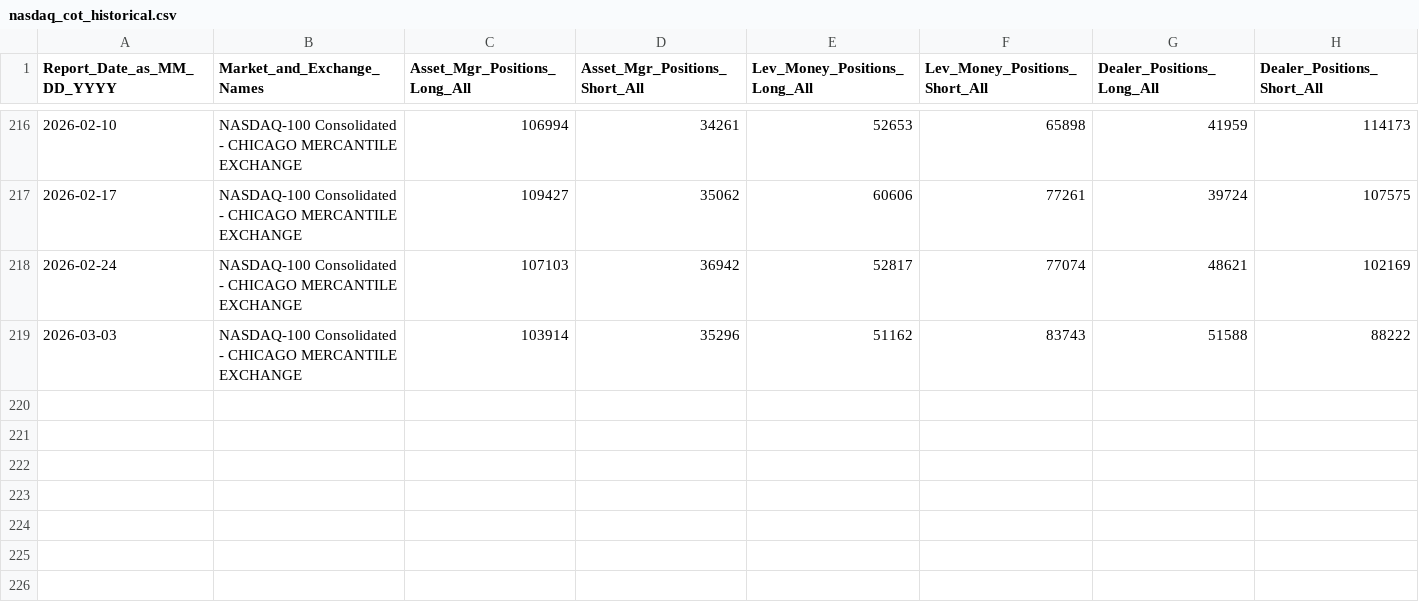
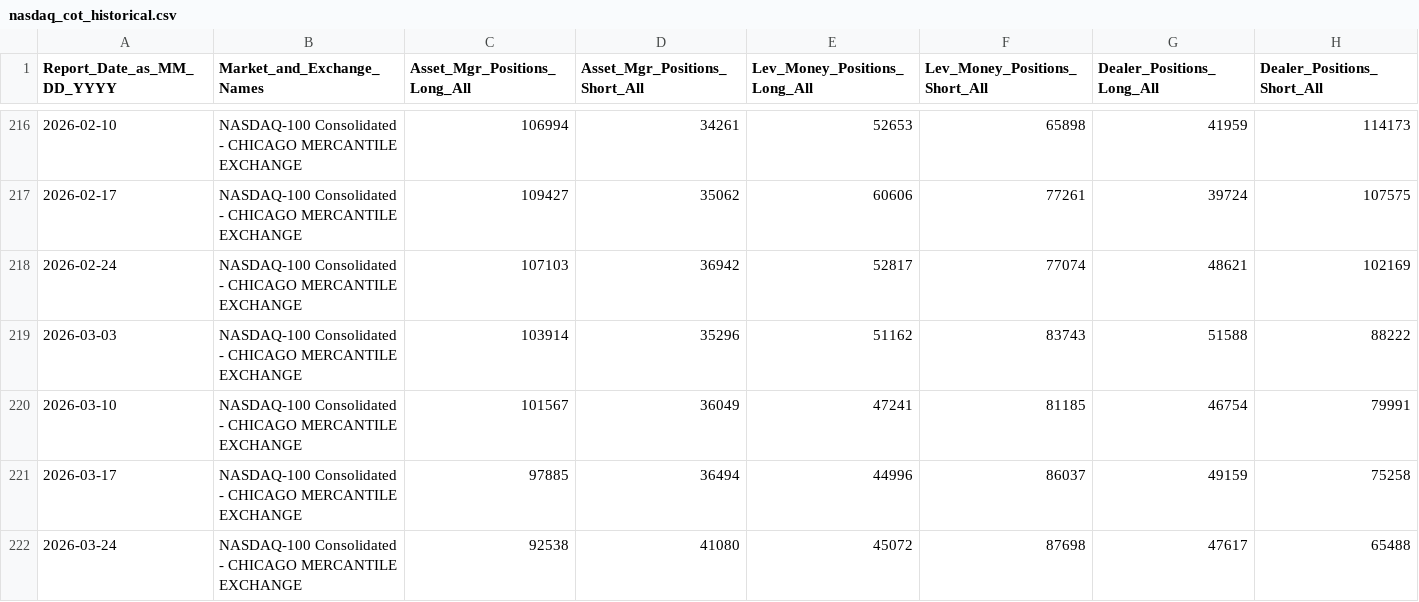
Before and after one commit to darvinmahi/nq-whale-radar, a CSV file: data/cot/nasdaq_cot_historical.csv, drawn as a sheet; only a part is shown, gaps mark what is left out.

```diff
--- a/data/cot/nasdaq_cot_historical.csv
+++ b/data/cot/nasdaq_cot_historical.csv
@@ -219 +219,4 @@ Report_Date_as_MM_DD_YYYY,Market_and_Exchange_Names,Asset_Mgr_Positions_Long_All
 2026-03-03,NASDAQ-100 Consolidated - CHICAGO MERCANTILE EXCHANGE,103914,35296,51162,83743,51588,88222
+2026-03-10,NASDAQ-100 Consolidated - CHICAGO MERCANTILE EXCHANGE,  101567,   36049,47241,81185,   46754,   79991
+2026-03-17,NASDAQ-100 Consolidated - CHICAGO MERCANTILE EXCHANGE,   97885,   36494,44996,86037,   49159,   75258
+2026-03-24,NASDAQ-100 Consolidated - CHICAGO MERCANTILE EXCHANGE,   92538,   41080,45072,87698,   47617,   65488
```
Also changed, not shown: 8 other files.
